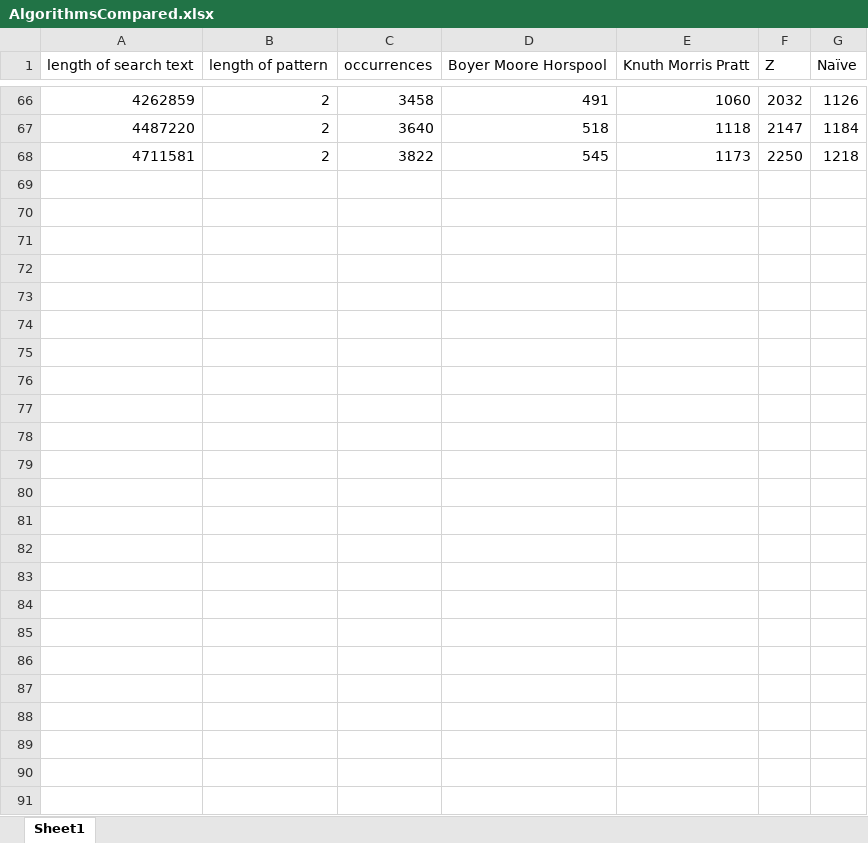
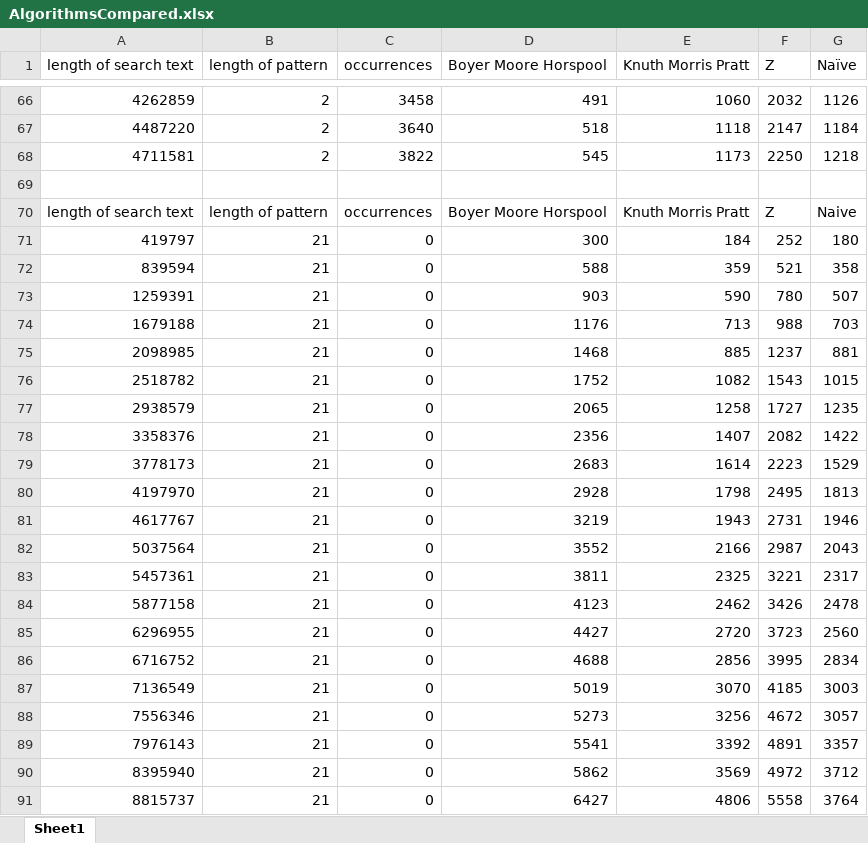
Before and after one commit to atscott/StringSearchAlgorithms, an Excel workbook: results/AlgorithmsCompared.xlsx, sheet Sheet1, drawn as a sheet; only a part is shown, gaps mark what is left out; values as stored, in another font and other column widths than the file's, no borders; charts and pictures not drawn; the diff names each change by its address in the sheet, - before the commit and + after, or states it on an @@ line.

Commit message:
updated graph with worst case for bmh

```diff
--- a/results/AlgorithmsCompared.xlsx (sheet Sheet1)
+++ b/results/AlgorithmsCompared.xlsx (sheet Sheet1)
+row 69: (empty)
+row 70: length of search text | length of pattern | occurrences | Boyer Moore Horspool | Knuth Morris Pratt | Z | Naive
+row 71: 419797 | 21 | 0 | 300 | 184 | 252 | 180
+row 72: 839594 | 21 | 0 | 588 | 359 | 521 | 358
+row 73: 1259391 | 21 | 0 | 903 | 590 | 780 | 507
+row 74: 1679188 | 21 | 0 | 1176 | 713 | 988 | 703
+row 75: 2098985 | 21 | 0 | 1468 | 885 | 1237 | 881
+row 76: 2518782 | 21 | 0 | 1752 | 1082 | 1543 | 1015
+row 77: 2938579 | 21 | 0 | 2065 | 1258 | 1727 | 1235
+row 78: 3358376 | 21 | 0 | 2356 | 1407 | 2082 | 1422
+row 79: 3778173 | 21 | 0 | 2683 | 1614 | 2223 | 1529
+row 80: 4197970 | 21 | 0 | 2928 | 1798 | 2495 | 1813
+row 81: 4617767 | 21 | 0 | 3219 | 1943 | 2731 | 1946
+row 82: 5037564 | 21 | 0 | 3552 | 2166 | 2987 | 2043
+row 83: 5457361 | 21 | 0 | 3811 | 2325 | 3221 | 2317
+row 84: 5877158 | 21 | 0 | 4123 | 2462 | 3426 | 2478
+row 85: 6296955 | 21 | 0 | 4427 | 2720 | 3723 | 2560
+row 86: 6716752 | 21 | 0 | 4688 | 2856 | 3995 | 2834
+row 87: 7136549 | 21 | 0 | 5019 | 3070 | 4185 | 3003
+row 88: 7556346 | 21 | 0 | 5273 | 3256 | 4672 | 3057
+row 89: 7976143 | 21 | 0 | 5541 | 3392 | 4891 | 3357
+row 90: 8395940 | 21 | 0 | 5862 | 3569 | 4972 | 3712
+row 91: 8815737 | 21 | 0 | 6427 | 4806 | 5558 | 3764
```
Also changed, not shown: charts or pictures.
